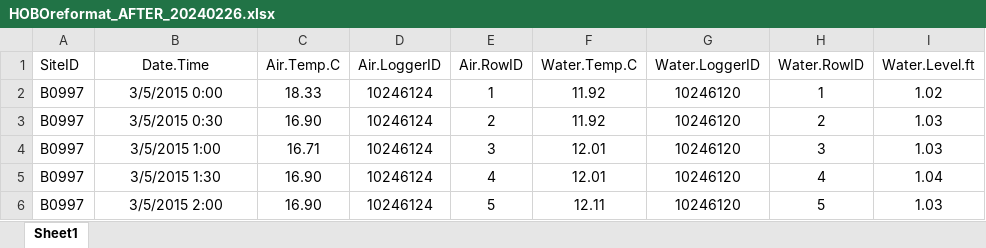
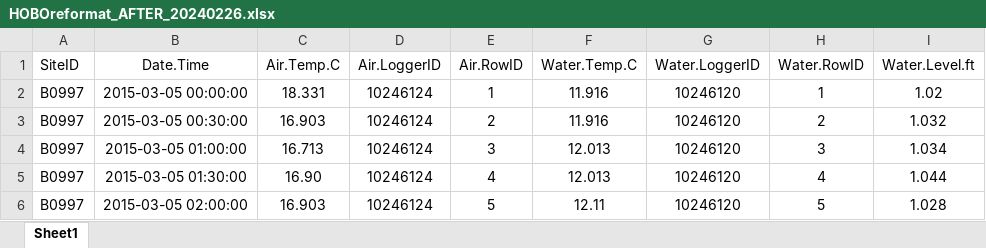
Before and after one commit to leppott/ContDataQC, an Excel workbook: inst/shiny-examples/ContDataQC/rmd/tables/HOBOreformat_AFTER_20240226.xlsx, sheet Sheet1, drawn as a sheet; values as stored, in another font and other column widths than the file's, no borders; the diff names each change by its address in the sheet, - before the commit and + after, or states it on an @@ line.

Commit message:
v2.0.7.9031
* refactor: Update Shiny app
    + typos
    + indents
    + replace some tables with figures

```diff
--- a/inst/shiny-examples/ContDataQC/rmd/tables/HOBOreformat_AFTER_20240226.xlsx (sheet Sheet1)
+++ b/inst/shiny-examples/ContDataQC/rmd/tables/HOBOreformat_AFTER_20240226.xlsx (sheet Sheet1)
-B2 (Date.Time): 3/5/2015 0:00
+B2 (Date.Time): 2015-03-05 00:00:00
-C2 (Air.Temp.C): 18.33
+C2 (Air.Temp.C): 18.331
-F2:F3 (Water.Temp.C): 11.92
+F2:F3 (Water.Temp.C): 11.916
-B3 (Date.Time): 3/5/2015 0:30
+B3 (Date.Time): 2015-03-05 00:30:00
-C3 (Air.Temp.C): 16.90
+C3 (Air.Temp.C): 16.903
-I3 (Water.Level.ft): 1.03
+I3 (Water.Level.ft): 1.032
-B4 (Date.Time): 3/5/2015 1:00
+B4 (Date.Time): 2015-03-05 01:00:00
-C4 (Air.Temp.C): 16.71
+C4 (Air.Temp.C): 16.713
-F4:F5 (Water.Temp.C): 12.01
+F4:F5 (Water.Temp.C): 12.013
-I4 (Water.Level.ft): 1.03
+I4 (Water.Level.ft): 1.034
-B5 (Date.Time): 3/5/2015 1:30
+B5 (Date.Time): 2015-03-05 01:30:00
-I5 (Water.Level.ft): 1.04
+I5 (Water.Level.ft): 1.044
-B6 (Date.Time): 3/5/2015 2:00
+B6 (Date.Time): 2015-03-05 02:00:00
-C6 (Air.Temp.C): 16.90
+C6 (Air.Temp.C): 16.903
-I6 (Water.Level.ft): 1.03
+I6 (Water.Level.ft): 1.028
```
Also changed, not shown: inst/shiny-examples/ContDataQC/rmd/tables/App_Information_Tables.xlsx, 27 other files.
